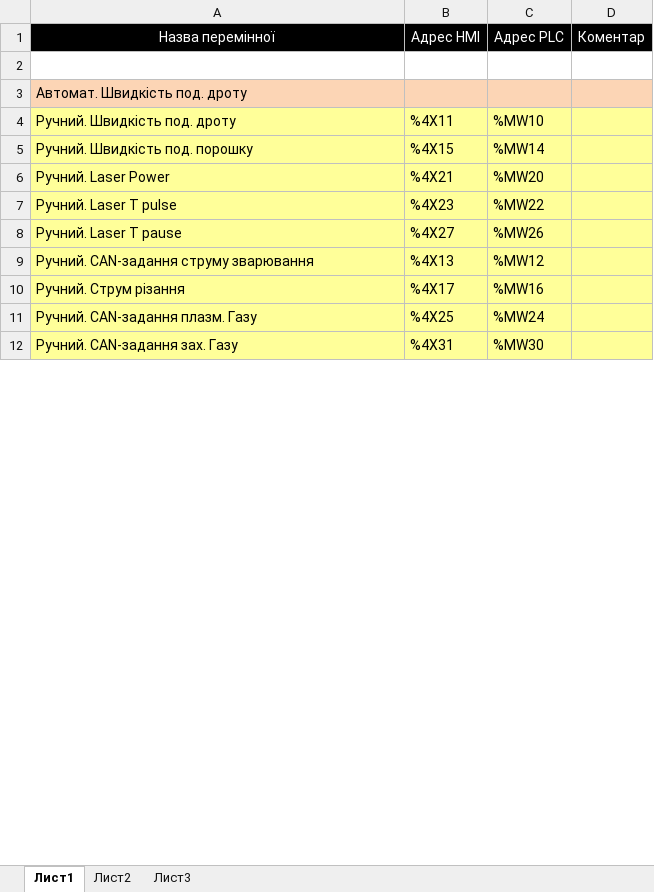
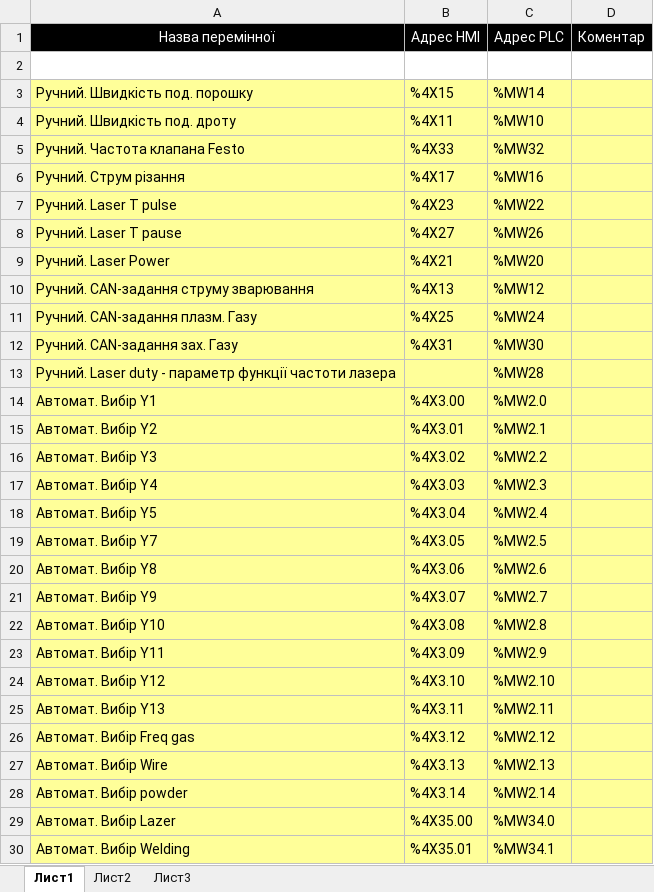
Before and after one commit to vomolexandr/HWC_UA_SOFT, an Excel workbook: Список змінних.xlsx, sheet Лист1, drawn as a sheet; only a part is shown; values as stored, in another font and other column widths than the file's, no borders; removed rows and columns are numbered as before the commit, all else as after; the diff covers the shown part only; the diff names each change by its address in the sheet, - before the commit and + after, or states it on an @@ line.

Commit message:
22092021_1300
- Ручний режим. Керування газами
- Ручний режим. Керування подачею дроту і порошку
- Ручний режим. Керування лазером
- Ручний режим. Керування ДЖ різання
- Налаштовано конфігурацію CAN-шини
- Ручний режим. Керування зварювальним ДЖ через CAN
- Ручний режим. Задання витрат газів через CAN
- Ручний режим. Задання і старт частоти клапана Festo
- Підпрограма для вимірювання всіх параметрів (тиски газів; витрати газів; струм і напруга різання; струм, напруга, витрати газів Цебори; дискретні входи)
- Циклограма автоматичного режиму
- Дизайн автоматичного режиму з прив'язкою до адрес параметрів
- Підпрограма Main і розділення на Auto / Hand
- Видача сигналу "Робота від ЛПЗР"

```diff
--- a/Список змінних.xlsx (sheet Лист1)
+++ b/Список змінних.xlsx (sheet Лист1)
-row 3: Автомат. Швидкість под. дроту
@@ row 5 moved to row 3: Ручний. Швидкість под. порошку @@
+row 5: Ручний. Частота клапана Festo | %4X33 | %MW32
@@ row 10 moved to row 6: Ручний. Струм різання @@
@@ row 6 moved to row 9: Ручний. Laser Power @@
+row 13: Ручний. Laser duty - параметр функції частоти лазера |  | %MW28
+row 14: Автомат. Вибір Y1 | %4X3.00 | %MW2.0
+row 15: Автомат. Вибір Y2 | %4X3.01 | %MW2.1
+row 16: Автомат. Вибір Y3 | %4X3.02 | %MW2.2
+row 17: Автомат. Вибір Y4 | %4X3.03 | %MW2.3
+row 18: Автомат. Вибір Y5 | %4X3.04 | %MW2.4
+row 19: Автомат. Вибір Y7 | %4X3.05 | %MW2.5
+row 20: Автомат. Вибір Y8 | %4X3.06 | %MW2.6
+row 21: Автомат. Вибір Y9 | %4X3.07 | %MW2.7
+row 22: Автомат. Вибір Y10 | %4X3.08 | %MW2.8
+row 23: Автомат. Вибір Y11 | %4X3.09 | %MW2.9
+row 24: Автомат. Вибір Y12 | %4X3.10 | %MW2.10
+row 25: Автомат. Вибір Y13 | %4X3.11 | %MW2.11
+row 26: Автомат. Вибір Freq gas | %4X3.12 | %MW2.12
+row 27: Автомат. Вибір Wire | %4X3.13 | %MW2.13
+row 28: Автомат. Вибір powder | %4X3.14 | %MW2.14
+row 29: Автомат. Вибір Lazer | %4X35.00 | %MW34.0
+row 30: Автомат. Вибір Welding | %4X35.01 | %MW34.1
```
Also changed, not shown: 29 added rows, 5 removed rows and 3 edited cells elsewhere in this sheet, 18 other files.
